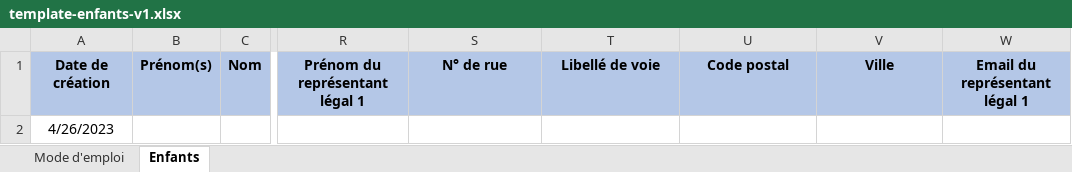
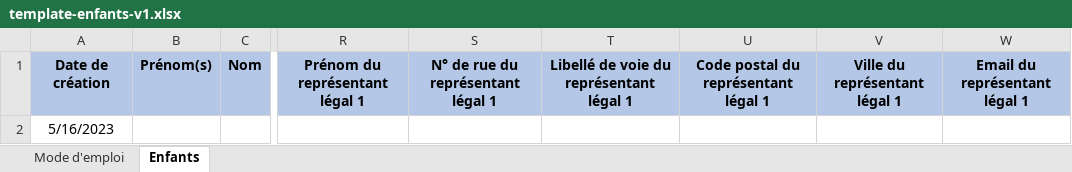
Before and after one commit to SocialGouv/enfants-du-spectacle, an Excel workbook: formulaire/public/template/template-enfants-v1.xlsx, sheet Enfants, drawn as a sheet; only a part is shown, gaps mark what is left out; values as stored, in another font and other column widths than the file's, no borders; the diff names each change by its address in the sheet, - before the commit and + after, or states it on an @@ line.

Commit message:
feat: update excel wording + update helpers values

```diff
--- a/formulaire/public/template/template-enfants-v1.xlsx (sheet Enfants)
+++ b/formulaire/public/template/template-enfants-v1.xlsx (sheet Enfants)
-S1: N° de rue
+S1: N° de rue du représentant légal 1
-T1: Libellé de voie
+T1: Libellé de voie du représentant légal 1
-U1: Code postal
+U1: Code postal du représentant légal 1
-V1: Ville
+V1: Ville du représentant légal 1
-A2: 4/26/2023
+A2: 5/16/2023
```
Also changed, not shown: 2 other files.
